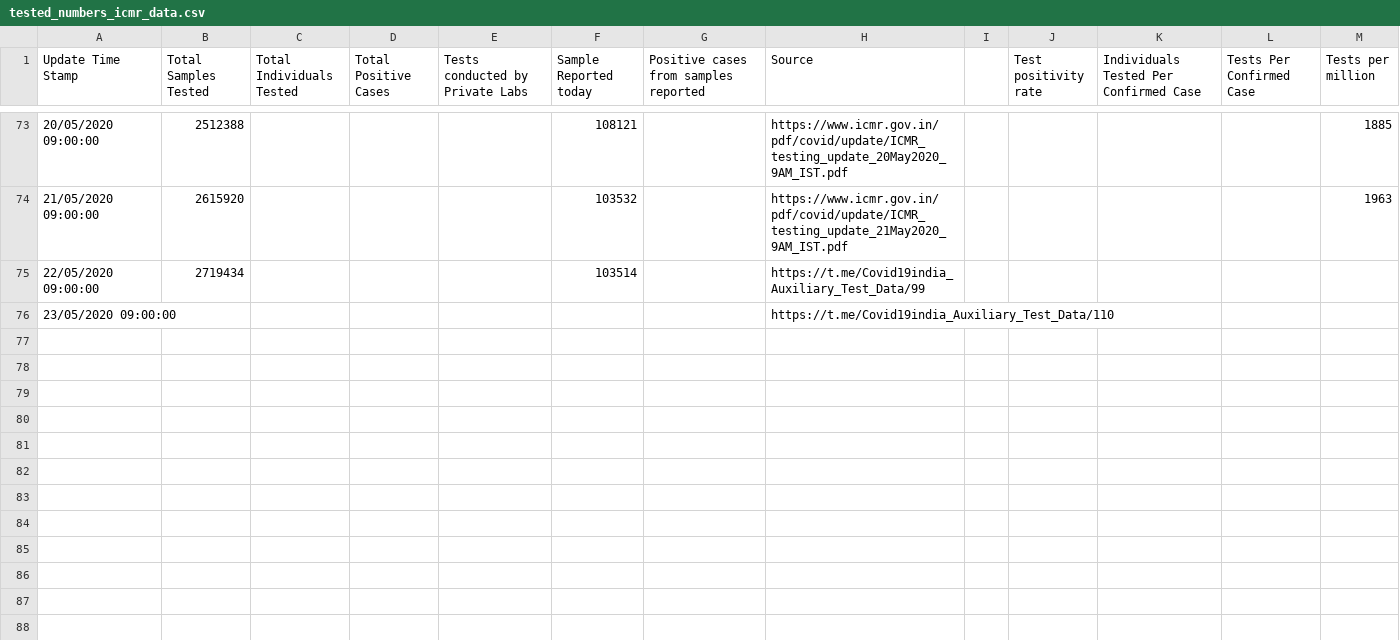
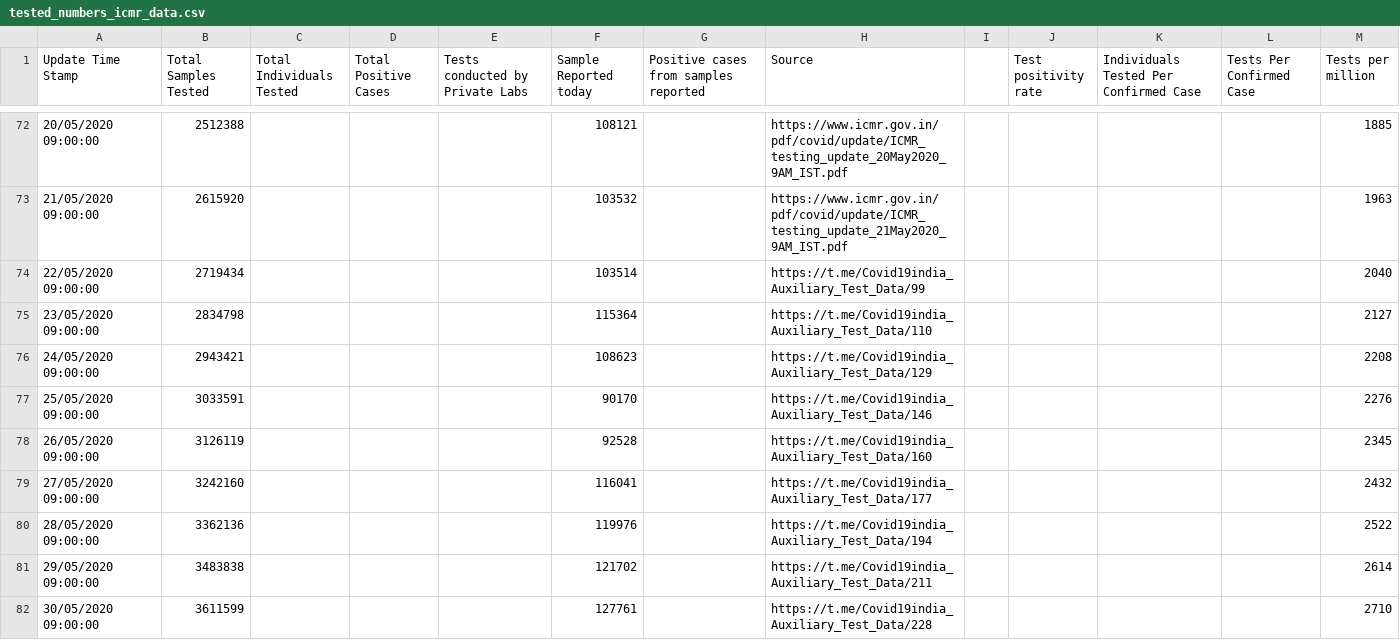
Before and after one commit to vegaonline/vegaCovid19, a CSV file: DATASET/APIcovid19indiaorg/CSV/OLDCSV/tested_numbers_icmr_data.csv, drawn as a sheet; only a part is shown, gaps mark what is left out; the diff covers the shown part only.

```diff
--- a/DATASET/APIcovid19indiaorg/CSV/OLDCSV/tested_numbers_icmr_data.csv
+++ b/DATASET/APIcovid19indiaorg/CSV/OLDCSV/tested_numbers_icmr_data.csv
@@ -74,3 +73,10 @@ Update Time Stamp,Total Samples Tested,Total Individuals Tested,Total Positive C
 21/05/2020 09:00:00,2615920,,,,103532,,https://www.icmr.gov.in/pdf/covid/update/ICMR_testing_update_21May2020_9AM_IST.pdf,,,,,1963
-22/05/2020 09:00:00,2719434,,,,103514,,https://t.me/Covid19india_Auxiliary_Test_Data/99,,,,,
-23/05/2020 09:00:00,,,,,,,https://t.me/Covid19india_Auxiliary_Test_Data/110,,,,,
+22/05/2020 09:00:00,2719434,,,,103514,,https://t.me/Covid19india_Auxiliary_Test_Data/99,,,,,2040
+23/05/2020 09:00:00,2834798,,,,115364,,https://t.me/Covid19india_Auxiliary_Test_Data/110,,,,,2127
+24/05/2020 09:00:00,2943421,,,,108623,,https://t.me/Covid19india_Auxiliary_Test_Data/129,,,,,2208
+25/05/2020 09:00:00,3033591,,,,90170,,https://t.me/Covid19india_Auxiliary_Test_Data/146,,,,,2276
+26/05/2020 09:00:00,3126119,,,,92528,,https://t.me/Covid19india_Auxiliary_Test_Data/160,,,,,2345
+27/05/2020 09:00:00,3242160,,,,116041,,https://t.me/Covid19india_Auxiliary_Test_Data/177,,,,,2432
+28/05/2020 09:00:00,3362136,,,,119976,,https://t.me/Covid19india_Auxiliary_Test_Data/194,,,,,2522
+29/05/2020 09:00:00,3483838,,,,121702,,https://t.me/Covid19india_Auxiliary_Test_Data/211,,,,,2614
+30/05/2020 09:00:00,3611599,,,,127761,,https://t.me/Covid19india_Auxiliary_Test_Data/228,,,,,2710
```
Also changed, not shown: 8 added rows and 1 removed row elsewhere in this file, DATASET/APIcovid19indiaorg/CSV/OLDCSV/district_wise.csv, DATASET/APIcovid19indiaorg/CSV/OLDCSV/state_wise_daily.csv, 19 other files.
